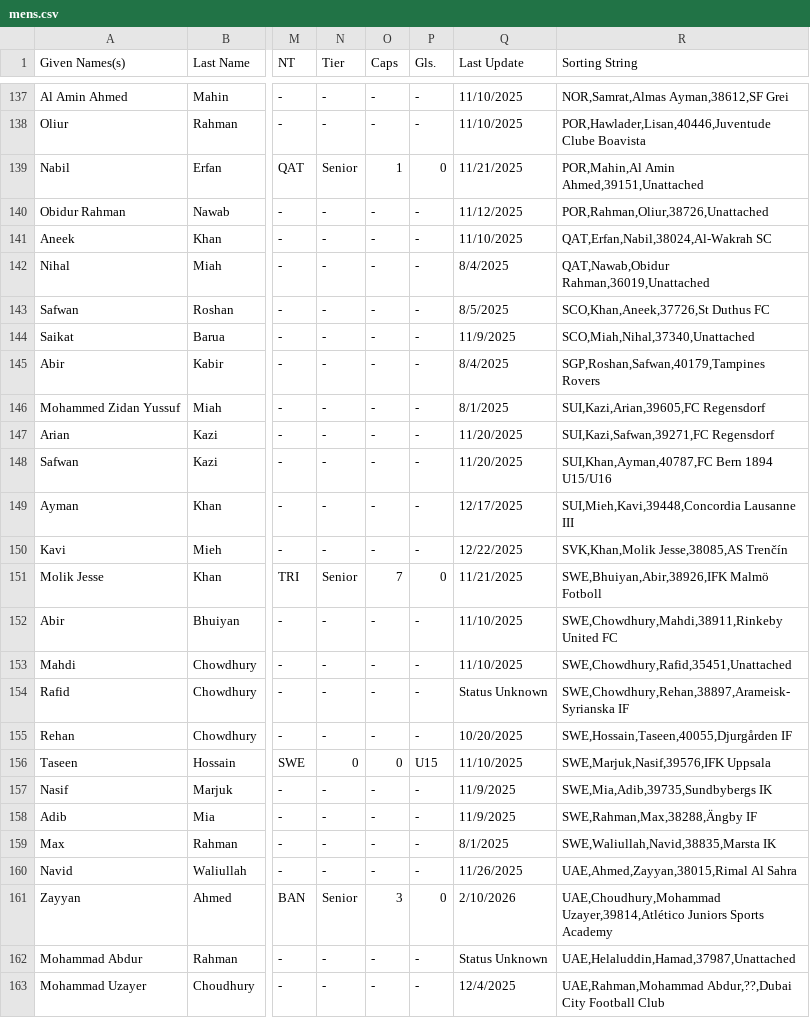
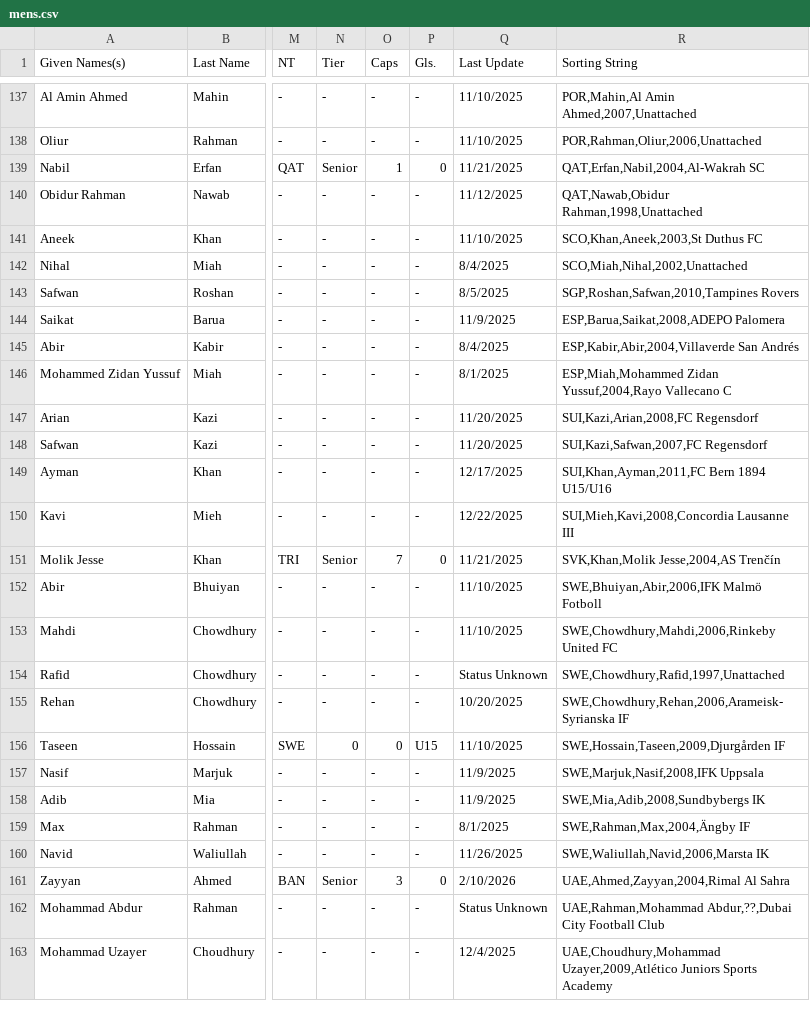
Before and after one commit to dr-shiffles/probashi-footballers, a CSV file: data/mens.csv, drawn as a sheet; only a part is shown, gaps mark what is left out; the diff covers the shown part only; the diff names each change by its address in the sheet, - before the commit and + after, or states it on an @@ line.

```diff
--- a/data/mens.csv
+++ b/data/mens.csv
-R137 (Sorting String): NOR,Samrat,Almas Ayman,38612,SF Grei
+R137 (Sorting String): POR,Mahin,Al Amin Ahmed,2007,Unattached
-R138 (Sorting String): POR,Hawlader,Lisan,40446,Juventude Clube Boavista
+R138 (Sorting String): POR,Rahman,Oliur,2006,Unattached
-R139 (Sorting String): POR,Mahin,Al Amin Ahmed,39151,Unattached
+R139 (Sorting String): QAT,Erfan,Nabil,2004,Al-Wakrah SC
-R140 (Sorting String): POR,Rahman,Oliur,38726,Unattached
+R140 (Sorting String): QAT,Nawab,Obidur Rahman,1998,Unattached
-R141 (Sorting String): QAT,Erfan,Nabil,38024,Al-Wakrah SC
+R141 (Sorting String): SCO,Khan,Aneek,2003,St Duthus FC
-R142 (Sorting String): QAT,Nawab,Obidur Rahman,36019,Unattached
+R142 (Sorting String): SCO,Miah,Nihal,2002,Unattached
-R143 (Sorting String): SCO,Khan,Aneek,37726,St Duthus FC
+R143 (Sorting String): SGP,Roshan,Safwan,2010,Tampines Rovers
-R144 (Sorting String): SCO,Miah,Nihal,37340,Unattached
+R144 (Sorting String): ESP,Barua,Saikat,2008,ADEPO Palomera
-R145 (Sorting String): SGP,Roshan,Safwan,40179,Tampines Rovers
+R145 (Sorting String): ESP,Kabir,Abir,2004,Villaverde San Andrés
-R146 (Sorting String): SUI,Kazi,Arian,39605,FC Regensdorf
+R146 (Sorting String): ESP,Miah,Mohammed Zidan Yussuf,2004,Rayo Vallecano C
-R147 (Sorting String): SUI,Kazi,Safwan,39271,FC Regensdorf
+R147 (Sorting String): SUI,Kazi,Arian,2008,FC Regensdorf
-R148 (Sorting String): SUI,Khan,Ayman,40787,FC Bern 1894 U15/U16
+R148 (Sorting String): SUI,Kazi,Safwan,2007,FC Regensdorf
-R149 (Sorting String): SUI,Mieh,Kavi,39448,Concordia Lausanne III
+R149 (Sorting String): SUI,Khan,Ayman,2011,FC Bern 1894 U15/U16
-R150 (Sorting String): SVK,Khan,Molik Jesse,38085,AS Trenčín
+R150 (Sorting String): SUI,Mieh,Kavi,2008,Concordia Lausanne III
-R151 (Sorting String): SWE,Bhuiyan,Abir,38926,IFK Malmö Fotboll
+R151 (Sorting String): SVK,Khan,Molik Jesse,2004,AS Trenčín
-R152 (Sorting String): SWE,Chowdhury,Mahdi,38911,Rinkeby United FC
+R152 (Sorting String): SWE,Bhuiyan,Abir,2006,IFK Malmö Fotboll
-R153 (Sorting String): SWE,Chowdhury,Rafid,35451,Unattached
+R153 (Sorting String): SWE,Chowdhury,Mahdi,2006,Rinkeby United FC
-R154 (Sorting String): SWE,Chowdhury,Rehan,38897,Arameisk-Syrianska IF
+R154 (Sorting String): SWE,Chowdhury,Rafid,1997,Unattached
-R155 (Sorting String): SWE,Hossain,Taseen,40055,Djurgården IF
+R155 (Sorting String): SWE,Chowdhury,Rehan,2006,Arameisk-Syrianska IF
-R156 (Sorting String): SWE,Marjuk,Nasif,39576,IFK Uppsala
+R156 (Sorting String): SWE,Hossain,Taseen,2009,Djurgården IF
-R157 (Sorting String): SWE,Mia,Adib,39735,Sundbybergs IK
+R157 (Sorting String): SWE,Marjuk,Nasif,2008,IFK Uppsala
-R158 (Sorting String): SWE,Rahman,Max,38288,Ängby IF
+R158 (Sorting String): SWE,Mia,Adib,2008,Sundbybergs IK
-R159 (Sorting String): SWE,Waliullah,Navid,38835,Marsta IK
+R159 (Sorting String): SWE,Rahman,Max,2004,Ängby IF
-R160 (Sorting String): UAE,Ahmed,Zayyan,38015,Rimal Al Sahra
+R160 (Sorting String): SWE,Waliullah,Navid,2006,Marsta IK
-R161 (Sorting String): UAE,Choudhury,Mohammad Uzayer,39814,Atlético Juniors Sports Academy
+R161 (Sorting String): UAE,Ahmed,Zayyan,2004,Rimal Al Sahra
-R162 (Sorting String): UAE,Helaluddin,Hamad,37987,Unattached
+R162 (Sorting String): UAE,Rahman,Mohammad Abdur,??,Dubai City Football Club
-R163 (Sorting String): UAE,Rahman,Mohammad Abdur,??,Dubai City Football Club
+R163 (Sorting String): UAE,Choudhury,Mohammad Uzayer,2009,Atlético Juniors Sports Academy
```
Also changed, not shown: 170 edited cells elsewhere in this file.
